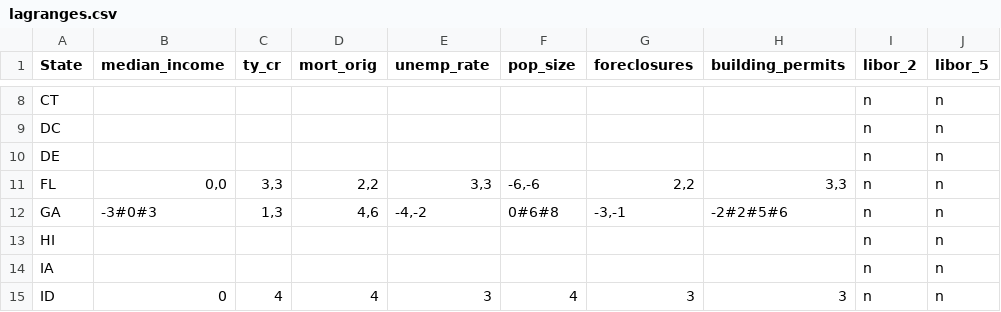
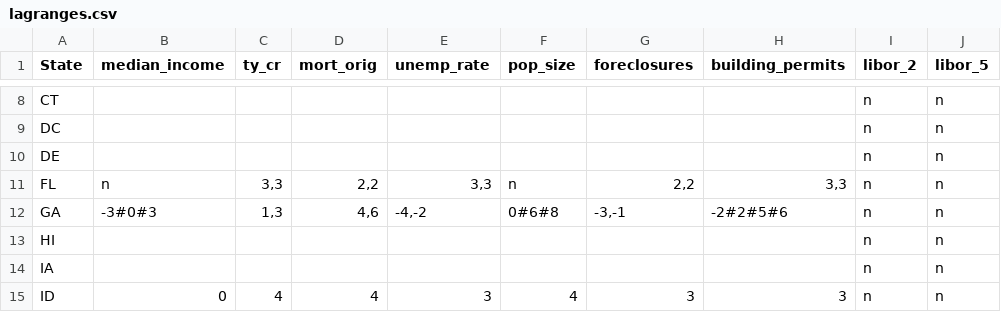
Before and after one commit to zhouzhenghui/svnrepository, a CSV file: SVNRepository/Data/Supply Demand/Data/lagranges.csv, drawn as a sheet; only a part is shown, gaps mark what is left out; the diff names each change by its address in the sheet, - before the commit and + after, or states it on an @@ line.

```diff
--- a/SVNRepository/Data/Supply Demand/Data/lagranges.csv
+++ b/SVNRepository/Data/Supply Demand/Data/lagranges.csv
-B11 (median_income): 0,0
+B11 (median_income): n
-F11 (pop_size): -6,-6
+F11 (pop_size): n
```
Also changed, not shown: 1 other file.
